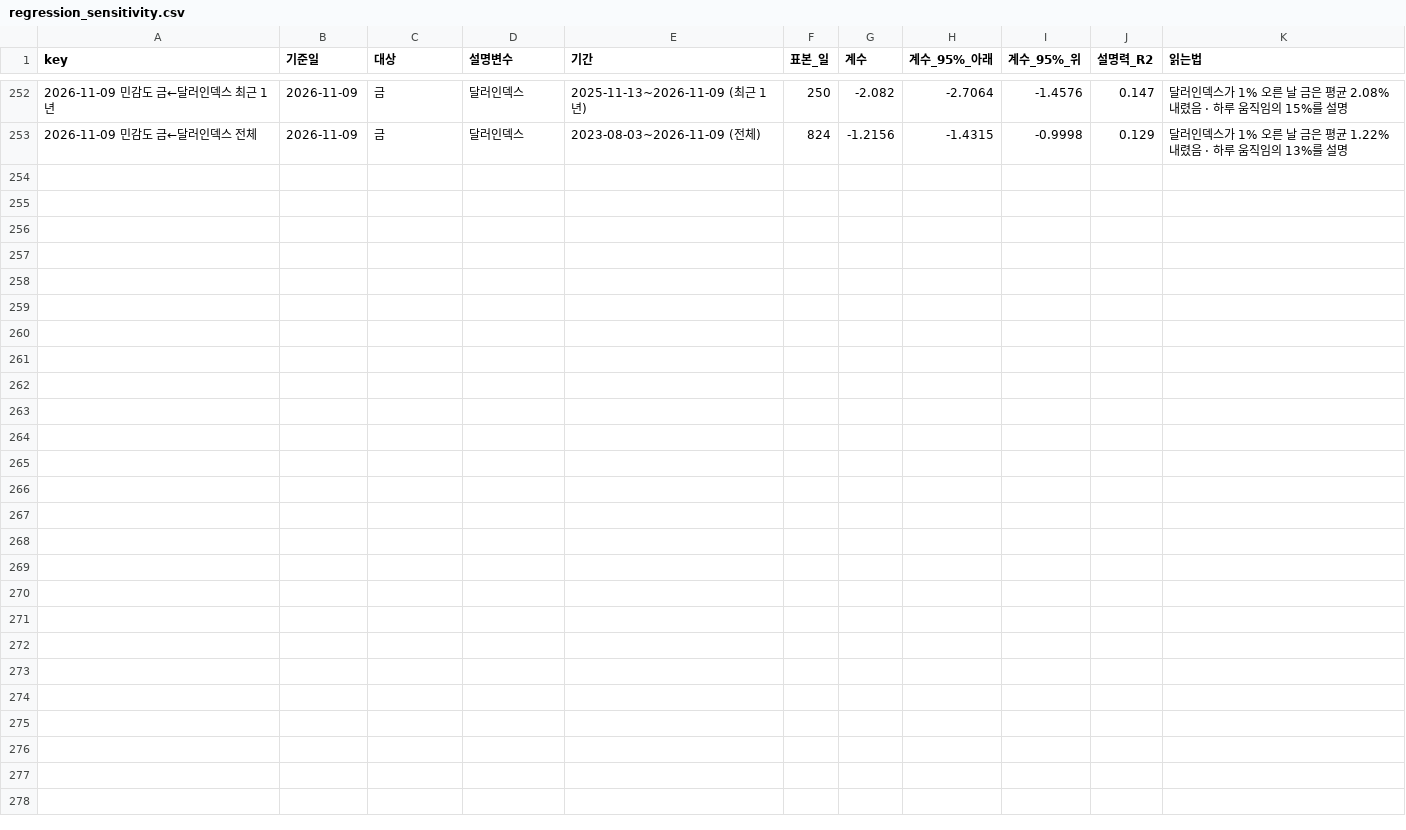
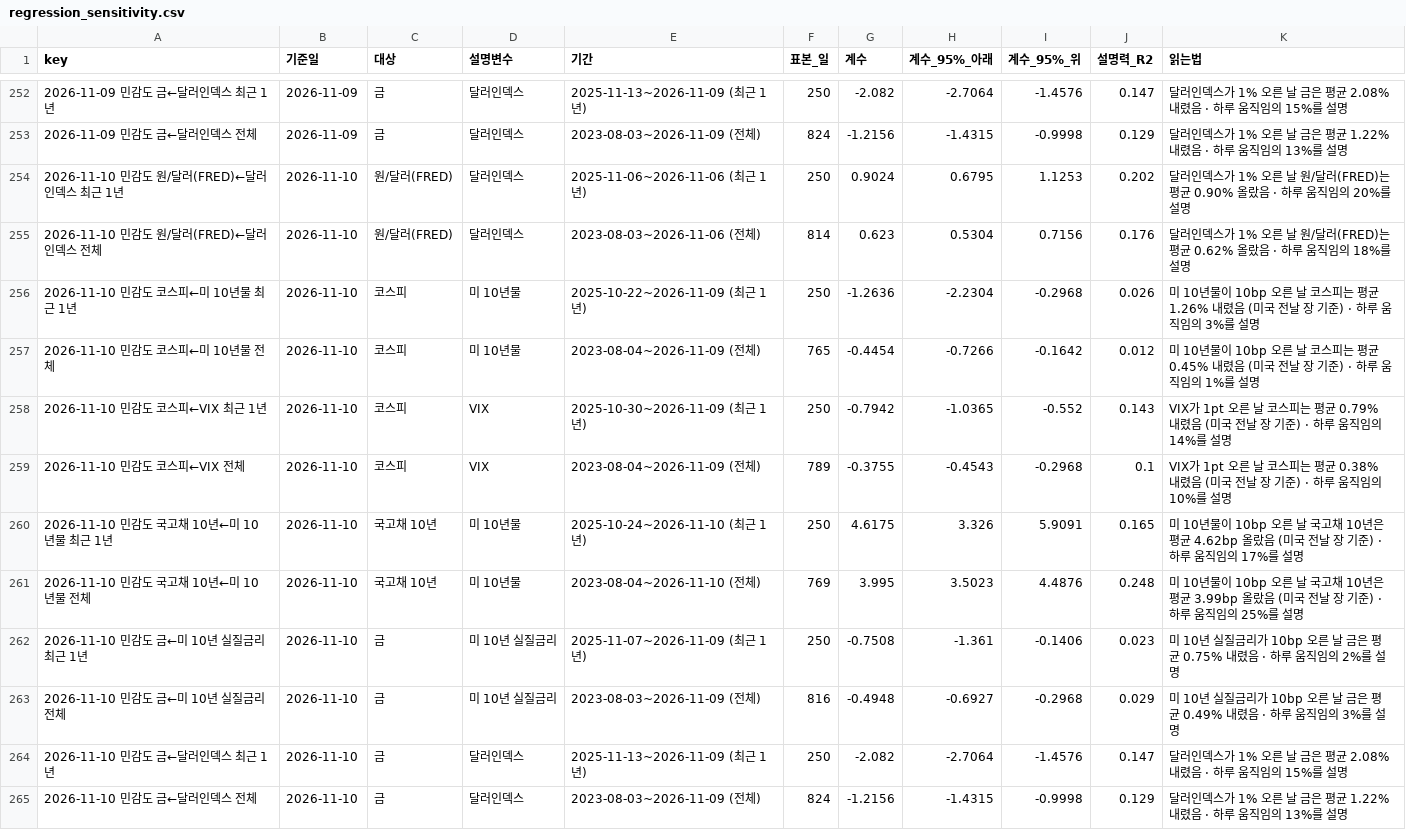
Before and after one commit to hshs9413-gif/narrative-tracker, a CSV file: docs/data/regression_sensitivity.csv, drawn as a sheet; only a part is shown, gaps mark what is left out.

```diff
--- a/docs/data/regression_sensitivity.csv
+++ b/docs/data/regression_sensitivity.csv
@@ -253 +253,13 @@ key,기준일,대상,설명변수,기간,표본_일,계수,계수_95%_아래,계
 2026-11-09 민감도 금←달러인덱스 전체,2026-11-09,금,달러인덱스,2023-08-03~2026-11-09 (전체),824,-1.2156,-1.4315,-0.9998,0.129,달러인덱스가 1% 오른 날 금은 평균 1.22% 내렸음 · 하루 움직임의 13%를 설명
+2026-11-10 민감도 원/달러(FRED)←달러인덱스 최근 1년,2026-11-10,원/달러(FRED),달러인덱스,2025-11-06~2026-11-06 (최근 1년),250,0.9024,0.6795,1.1253,0.202,달러인덱스가 1% 오른 날 원/달러(FRED)는 평균 0.90% 올랐음 · 하루 움직임의 20%를 설명
+2026-11-10 민감도 원/달러(FRED)←달러인덱스 전체,2026-11-10,원/달러(FRED),달러인덱스,2023-08-03~2026-11-06 (전체),814,0.623,0.5304,0.7156,0.176,달러인덱스가 1% 오른 날 원/달러(FRED)는 평균 0.62% 올랐음 · 하루 움직임의 18%를 설명
+2026-11-10 민감도 코스피←미 10년물 최근 1년,2026-11-10,코스피,미 10년물,2025-10-22~2026-11-09 (최근 1년),250,-1.2636,-2.2304,-0.2968,0.026,미 10년물이 10bp 오른 날 코스피는 평균 1.26% 내렸음 (미국 전날 장 기준) · 하루 움직임의 3%를 설명
+2026-11-10 민감도 코스피←미 10년물 전체,2026-11-10,코스피,미 10년물,2023-08-04~2026-11-09 (전체),765,-0.4454,-0.7266,-0.1642,0.012,미 10년물이 10bp 오른 날 코스피는 평균 0.45% 내렸음 (미국 전날 장 기준) · 하루 움직임의 1%를 설명
+2026-11-10 민감도 코스피←VIX 최근 1년,2026-11-10,코스피,VIX,2025-10-30~2026-11-09 (최근 1년),250,-0.7942,-1.0365,-0.552,0.143,VIX가 1pt 오른 날 코스피는 평균 0.79% 내렸음 (미국 전날 장 기준) · 하루 움직임의 14%를 설명
+2026-11-10 민감도 코스피←VIX 전체,2026-11-10,코스피,VIX,2023-08-04~2026-11-09 (전체),789,-0.3755,-0.4543,-0.2968,0.1,VIX가 1pt 오른 날 코스피는 평균 0.38% 내렸음 (미국 전날 장 기준) · 하루 움직임의 10%를 설명
+2026-11-10 민감도 국고채 10년←미 10년물 최근 1년,2026-11-10,국고채 10년,미 10년물,2025-10-24~2026-11-10 (최근 1년),250,4.6175,3.326,5.9091,0.165,미 10년물이 10bp 오른 날 국고채 10년은 평균 4.62bp 올랐음 (미국 전날 장 기준) · 하루 움직임의 17%를 설명
+2026-11-10 민감도 국고채 10년←미 10년물 전체,2026-11-10,국고채 10년,미 10년물,2023-08-04~2026-11-10 (전체),769,3.995,3.5023,4.4876,0.248,미 10년물이 10bp 오른 날 국고채 10년은 평균 3.99bp 올랐음 (미국 전날 장 기준) · 하루 움직임의 25%를 설명
+2026-11-10 민감도 금←미 10년 실질금리 최근 1년,2026-11-10,금,미 10년 실질금리,2025-11-07~2026-11-09 (최근 1년),250,-0.7508,-1.361,-0.1406,0.023,미 10년 실질금리가 10bp 오른 날 금은 평균 0.75% 내렸음 · 하루 움직임의 2%를 설명
+2026-11-10 민감도 금←미 10년 실질금리 전체,2026-11-10,금,미 10년 실질금리,2023-08-03~2026-11-09 (전체),816,-0.4948,-0.6927,-0.2968,0.029,미 10년 실질금리가 10bp 오른 날 금은 평균 0.49% 내렸음 · 하루 움직임의 3%를 설명
+2026-11-10 민감도 금←달러인덱스 최근 1년,2026-11-10,금,달러인덱스,2025-11-13~2026-11-09 (최근 1년),250,-2.082,-2.7064,-1.4576,0.147,달러인덱스가 1% 오른 날 금은 평균 2.08% 내렸음 · 하루 움직임의 15%를 설명
+2026-11-10 민감도 금←달러인덱스 전체,2026-11-10,금,달러인덱스,2023-08-03~2026-11-09 (전체),824,-1.2156,-1.4315,-0.9998,0.129,달러인덱스가 1% 오른 날 금은 평균 1.22% 내렸음 · 하루 움직임의 13%를 설명
```
Also changed, not shown: docs/data/attention.csv, docs/data/forecast_log.csv, 14 other files.
